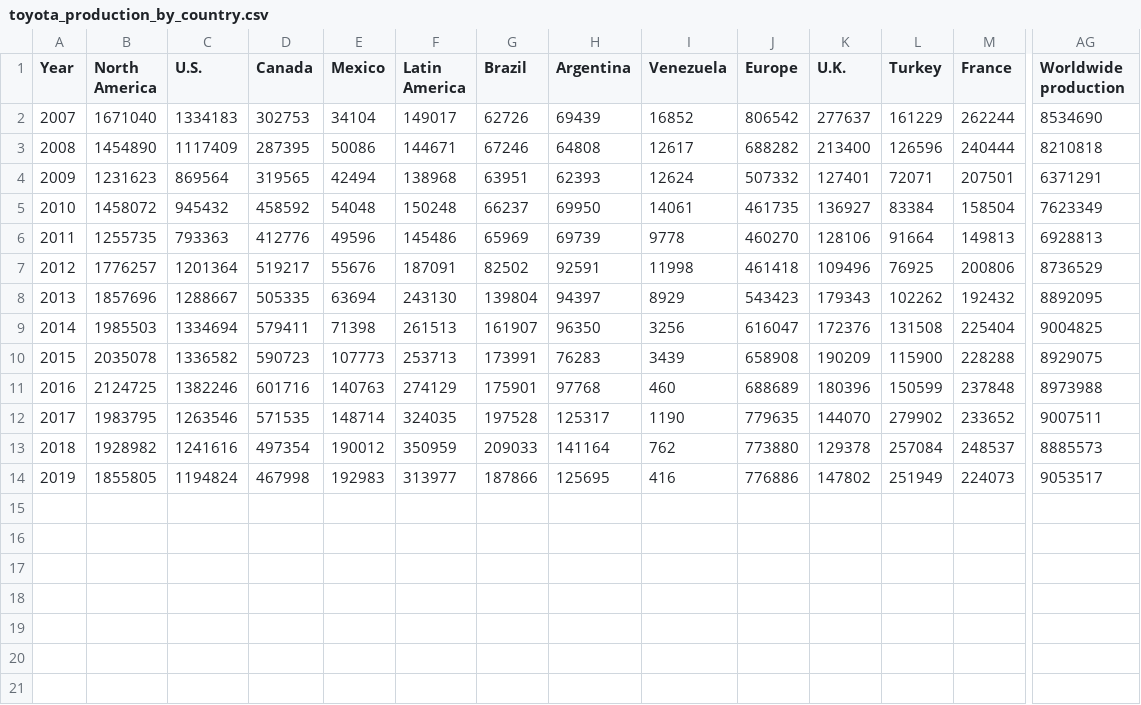
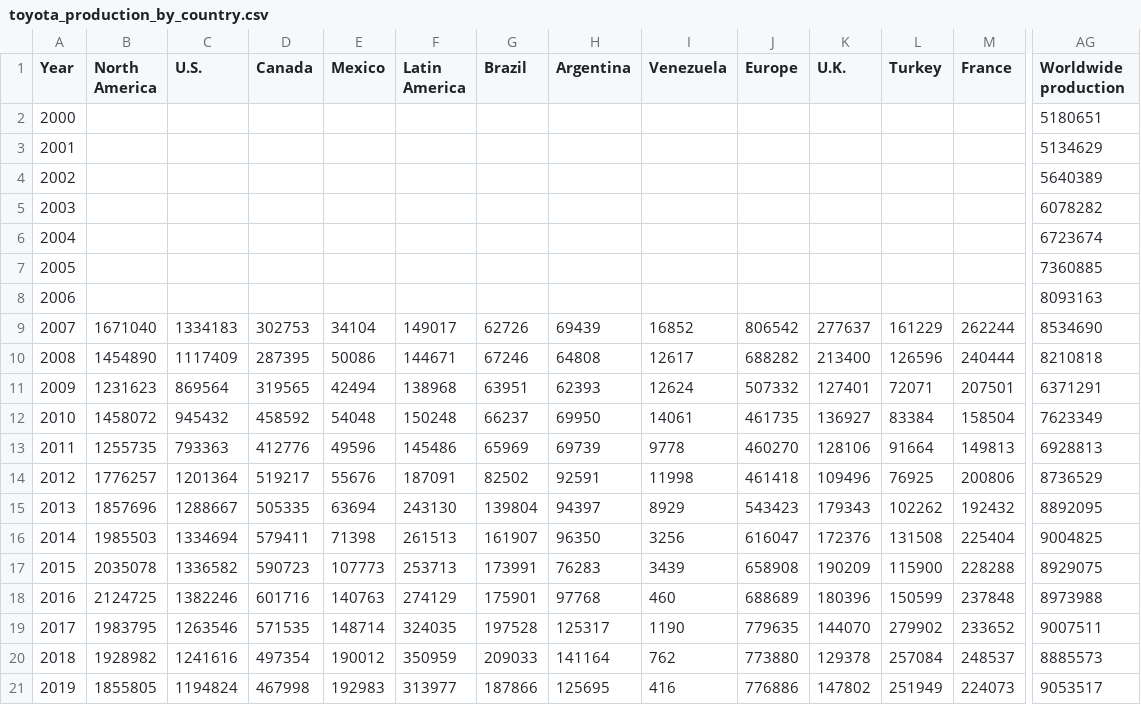
Before and after one commit to karl-johan-grahn/toyota-analysis, a CSV file: data/toyota_production_by_country.csv, drawn as a sheet; only a part is shown, gaps mark what is left out; rows hold the shown columns only; the diff names each change by its address in the sheet, - before the commit and + after, or states it on an @@ line.

```diff
--- a/data/toyota_production_by_country.csv
+++ b/data/toyota_production_by_country.csv
+row 2: 2000 |  |  |  |  |  |  |  |  |  |  |  |  | 5180651
+row 3: 2001 |  |  |  |  |  |  |  |  |  |  |  |  | 5134629
+row 4: 2002 |  |  |  |  |  |  |  |  |  |  |  |  | 5640389
+row 5: 2003 |  |  |  |  |  |  |  |  |  |  |  |  | 6078282
+row 6: 2004 |  |  |  |  |  |  |  |  |  |  |  |  | 6723674
+row 7: 2005 |  |  |  |  |  |  |  |  |  |  |  |  | 7360885
+row 8: 2006 |  |  |  |  |  |  |  |  |  |  |  |  | 8093163
```
Also changed, not shown: data/toyota_number_of_employees.csv, data/toyota_total_assets.csv, 2 other files.
